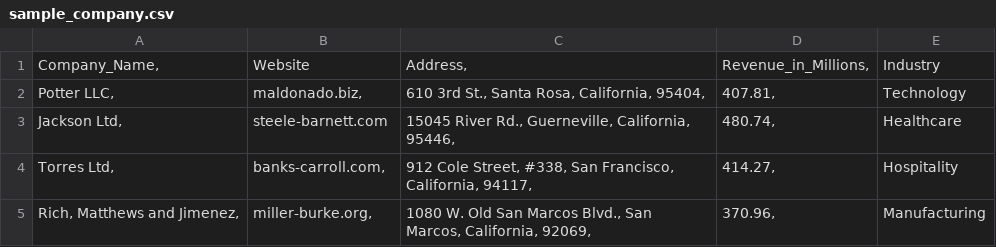
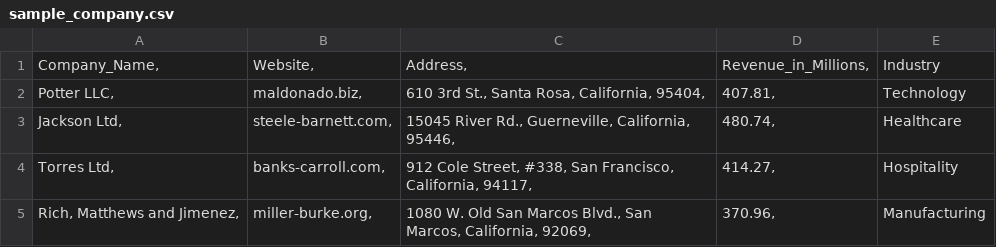
Before and after one commit to nikhade1998/crm-pipeline-analytics, a CSV file: data/sample_company.csv, drawn as a sheet.

Commit message:
Fix CSV formatting by adding missing commas

```diff
--- a/data/sample_company.csv
+++ b/data/sample_company.csv
@@ -1,4 +1,4 @@
-Company_Name,	Website	Address,	Revenue_in_Millions,	Industry
+Company_Name,	Website,	Address,	Revenue_in_Millions,	Industry
 Potter LLC,	maldonado.biz,	610 3rd St., Santa Rosa, California, 95404,	407.81,	Technology
-Jackson Ltd,	steele-barnett.com	15045 River Rd., Guerneville, California, 95446,	480.74,	Healthcare
+Jackson Ltd,	steele-barnett.com,	15045 River Rd., Guerneville, California, 95446,	480.74,	Healthcare
 Torres Ltd,	banks-carroll.com,	912 Cole Street, #338, San Francisco, California, 94117,	414.27,	Hospitality
```
